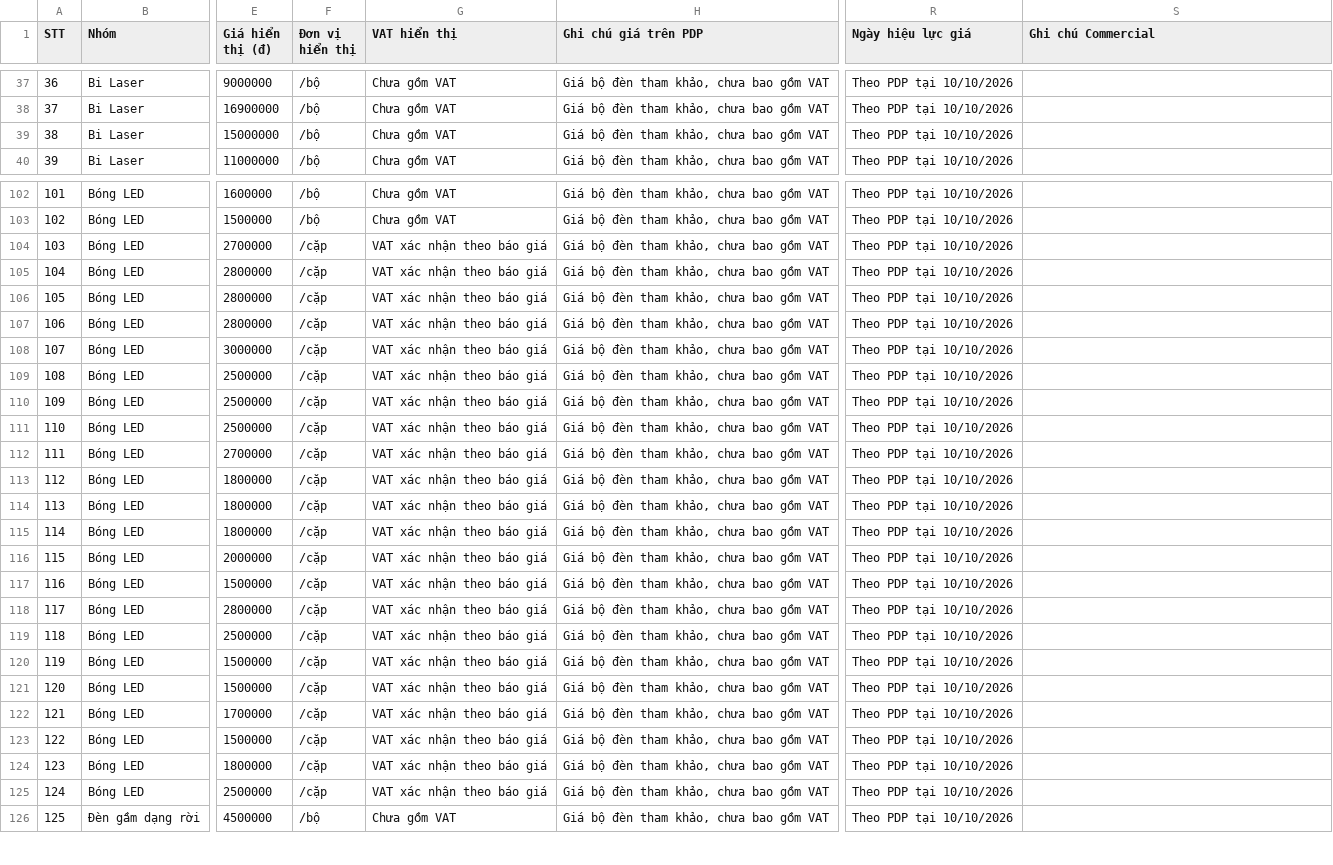
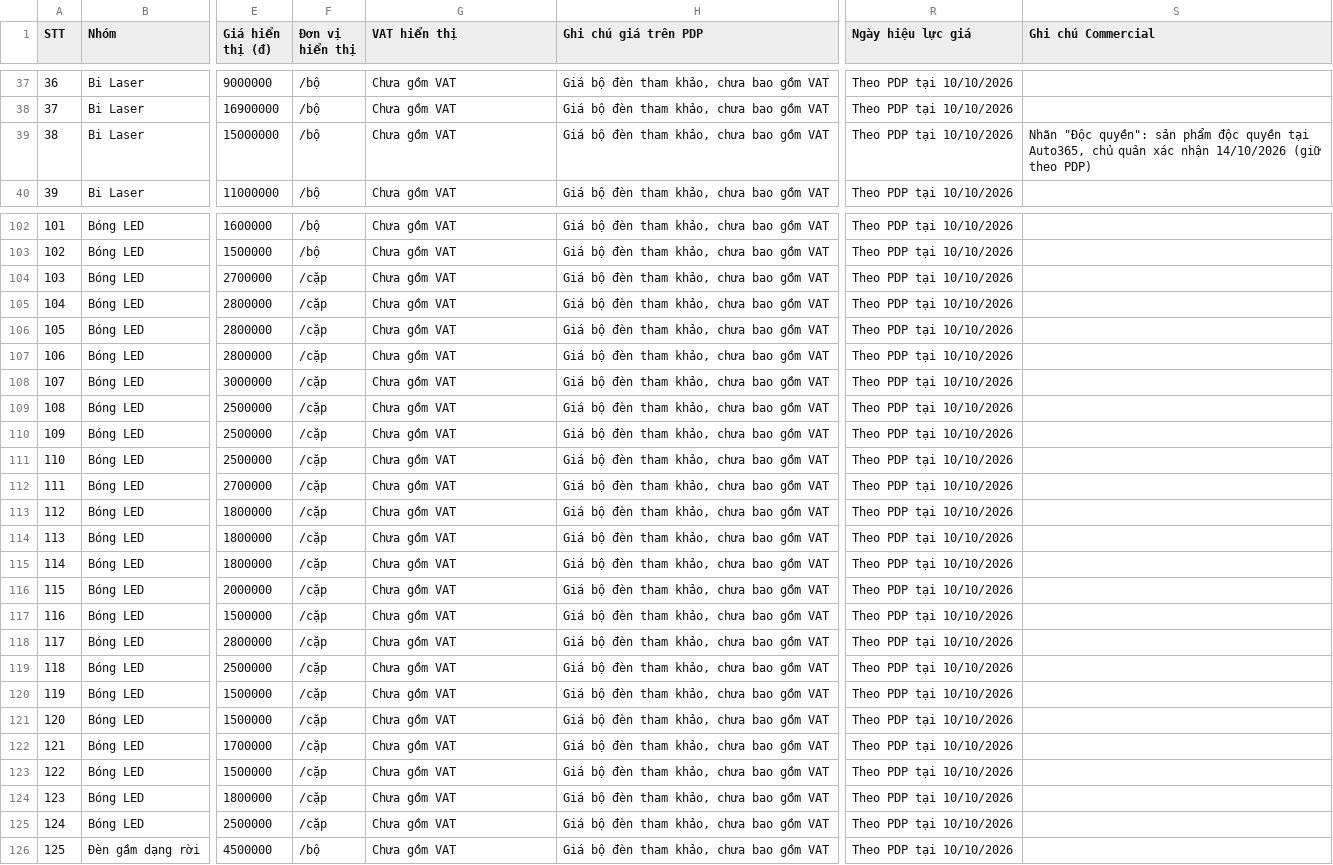
Before and after one commit to manhcuong365group/preview-365group, a CSV file: docs/nang-cap-anh-sang/04_Master_Data_San_Pham_Hub_Anh_Sang.csv, drawn as a sheet; only a part is shown, gaps mark what is left out; the diff covers the shown part only; the diff names each change by its address in the sheet, - before the commit and + after, or states it on an @@ line.

```diff
--- a/docs/nang-cap-anh-sang/04_Master_Data_San_Pham_Hub_Anh_Sang.csv
+++ b/docs/nang-cap-anh-sang/04_Master_Data_San_Pham_Hub_Anh_Sang.csv
-S39 (Ghi chú Commercial): (empty)
+S39 (Ghi chú Commercial): Nhãn "Độc quyền": sản phẩm độc quyền tại Auto365, chủ quản xác nhận 14/10/2026 (giữ theo PDP)
-G104:G125 (VAT hiển thị): VAT xác nhận theo báo giá
+G104:G125 (VAT hiển thị): Chưa gồm VAT
```
Also changed, not shown: 3 edited cells elsewhere in this file, 4 other files.
